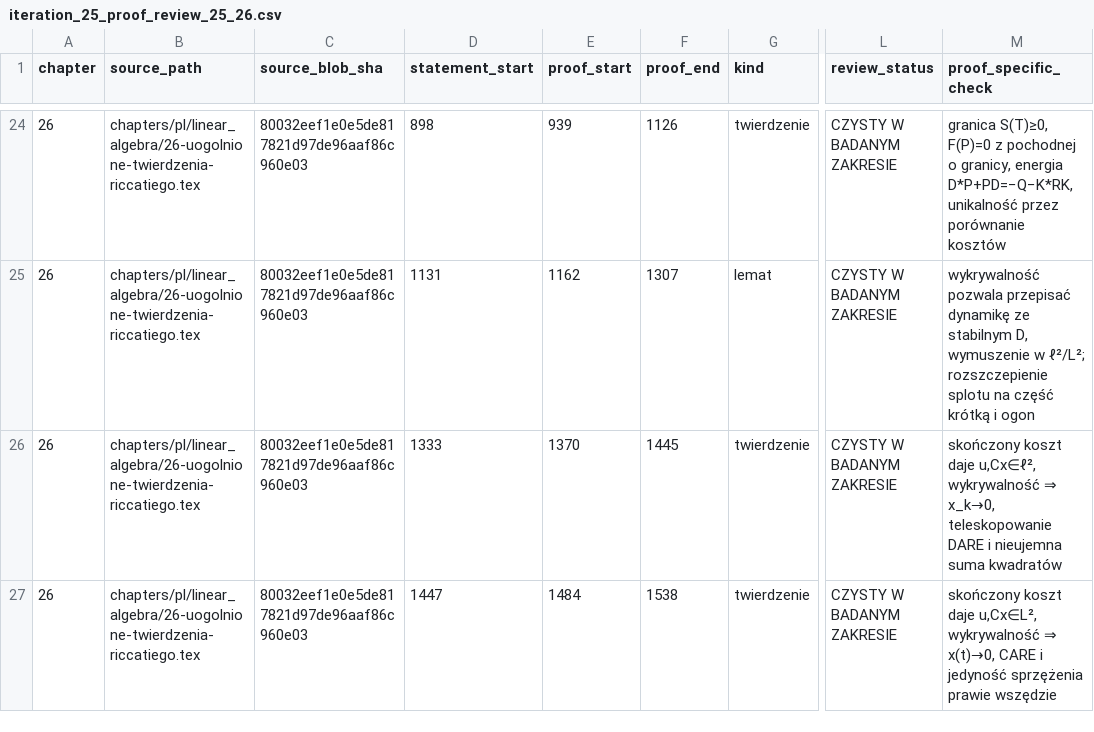
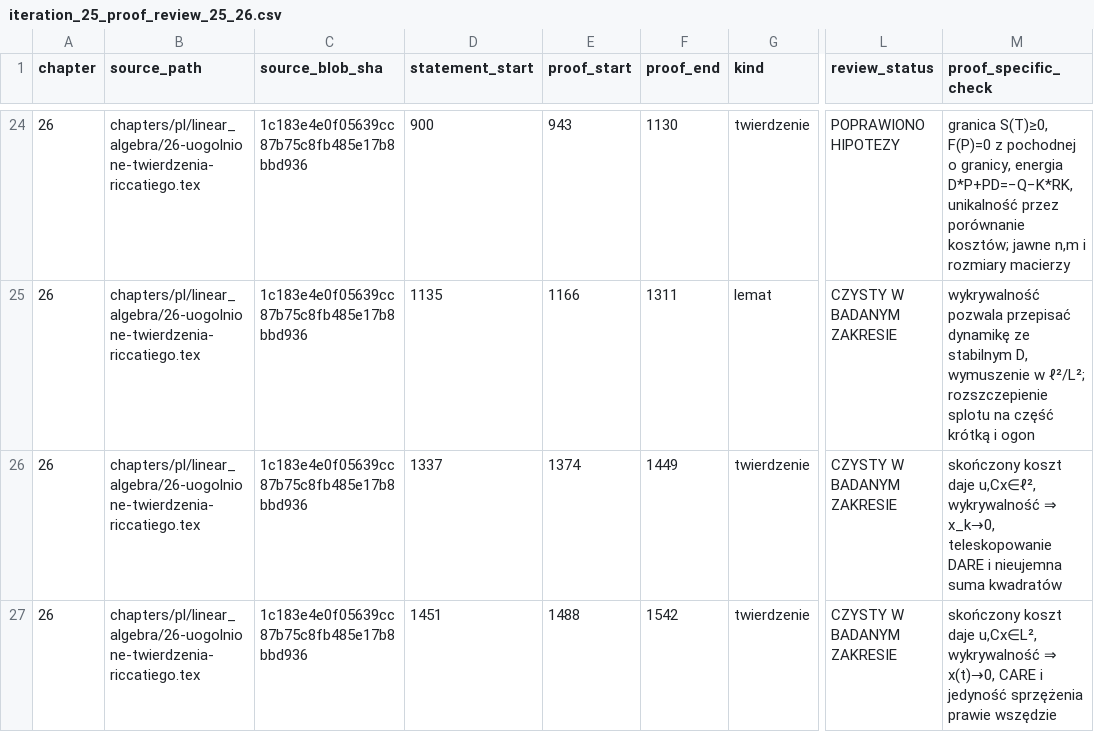
Before and after one commit to dariusz-piekarz/mathematical_scipts, a CSV file: audits/linear_algebra/global_audit/iteration_25_proof_review_25_26.csv, drawn as a sheet; only a part is shown, gaps mark what is left out; the diff covers the shown part only; the diff names each change by its address in the sheet, - before the commit and + after, or states it on an @@ line.

Commit message:
docs(audit): rebase 26 LA25-LA26 proof entries onto four theorem hypothesis fixes

```diff
--- a/audits/linear_algebra/global_audit/iteration_25_proof_review_25_26.csv
+++ b/audits/linear_algebra/global_audit/iteration_25_proof_review_25_26.csv
-C24:C27 (source_blob_sha): 80032eef1e0e5de817821d97de96aaf86c960e03
+C24:C27 (source_blob_sha): 1c183e4e0f05639cc87b75c8fb485e17b8bbd936
-D24 (statement_start): 898
+D24 (statement_start): 900
-E24 (proof_start): 939
+E24 (proof_start): 943
-F24 (proof_end): 1126
+F24 (proof_end): 1130
-L24 (review_status): CZYSTY W BADANYM ZAKRESIE
+L24 (review_status): POPRAWIONO HIPOTEZY
-M24 (proof_specific_check): …przez porównanie kosztów
+M24 (proof_specific_check): …przez porównanie kosztów; jawne n,m i rozmiary macierzy
-D25 (statement_start): 1131
+D25 (statement_start): 1135
-E25 (proof_start): 1162
+E25 (proof_start): 1166
-F25 (proof_end): 1307
+F25 (proof_end): 1311
-D26 (statement_start): 1333
+D26 (statement_start): 1337
-E26 (proof_start): 1370
+E26 (proof_start): 1374
-F26 (proof_end): 1445
+F26 (proof_end): 1449
-D27 (statement_start): 1447
+D27 (statement_start): 1451
-E27 (proof_start): 1484
+E27 (proof_start): 1488
-F27 (proof_end): 1538
+F27 (proof_end): 1542
```
Also changed, not shown: 80 edited cells elsewhere in this file.
